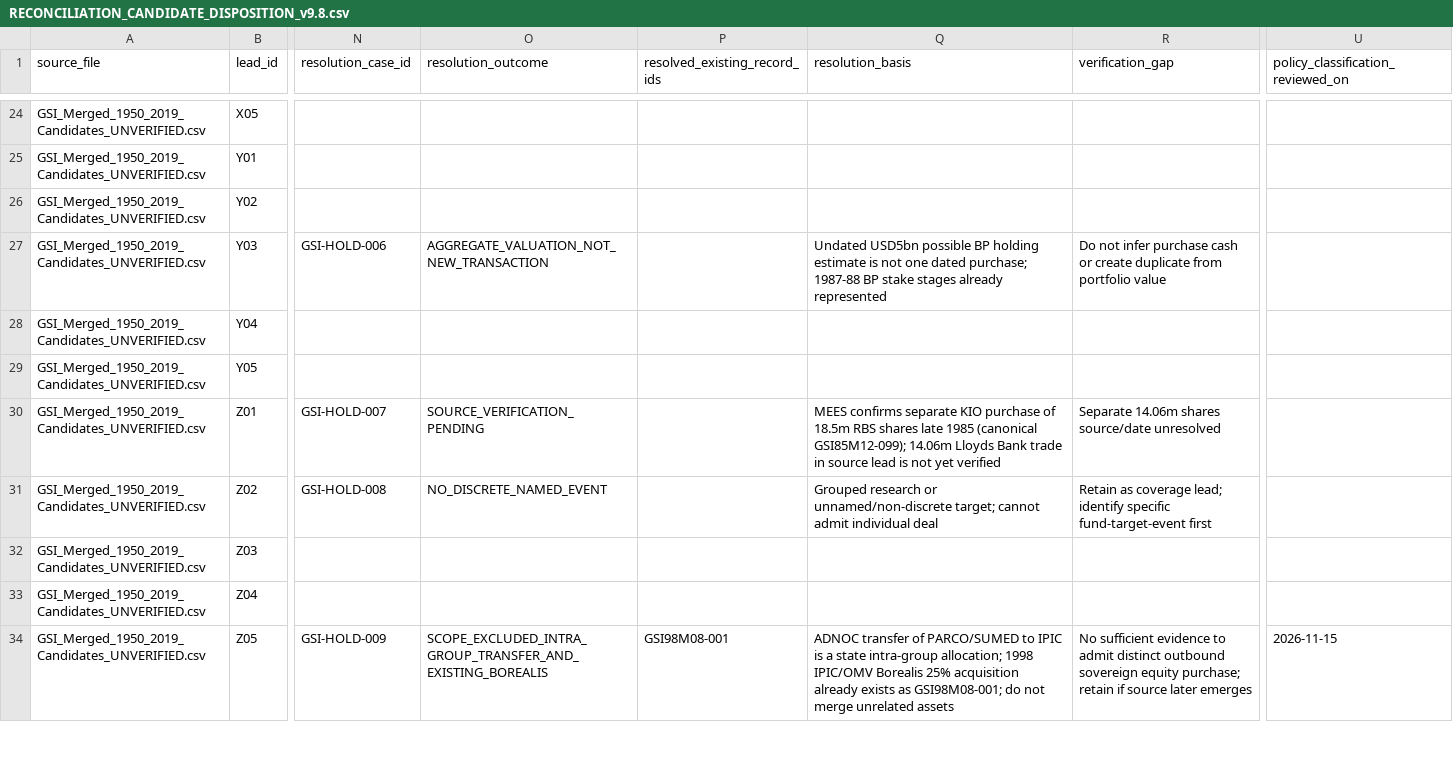
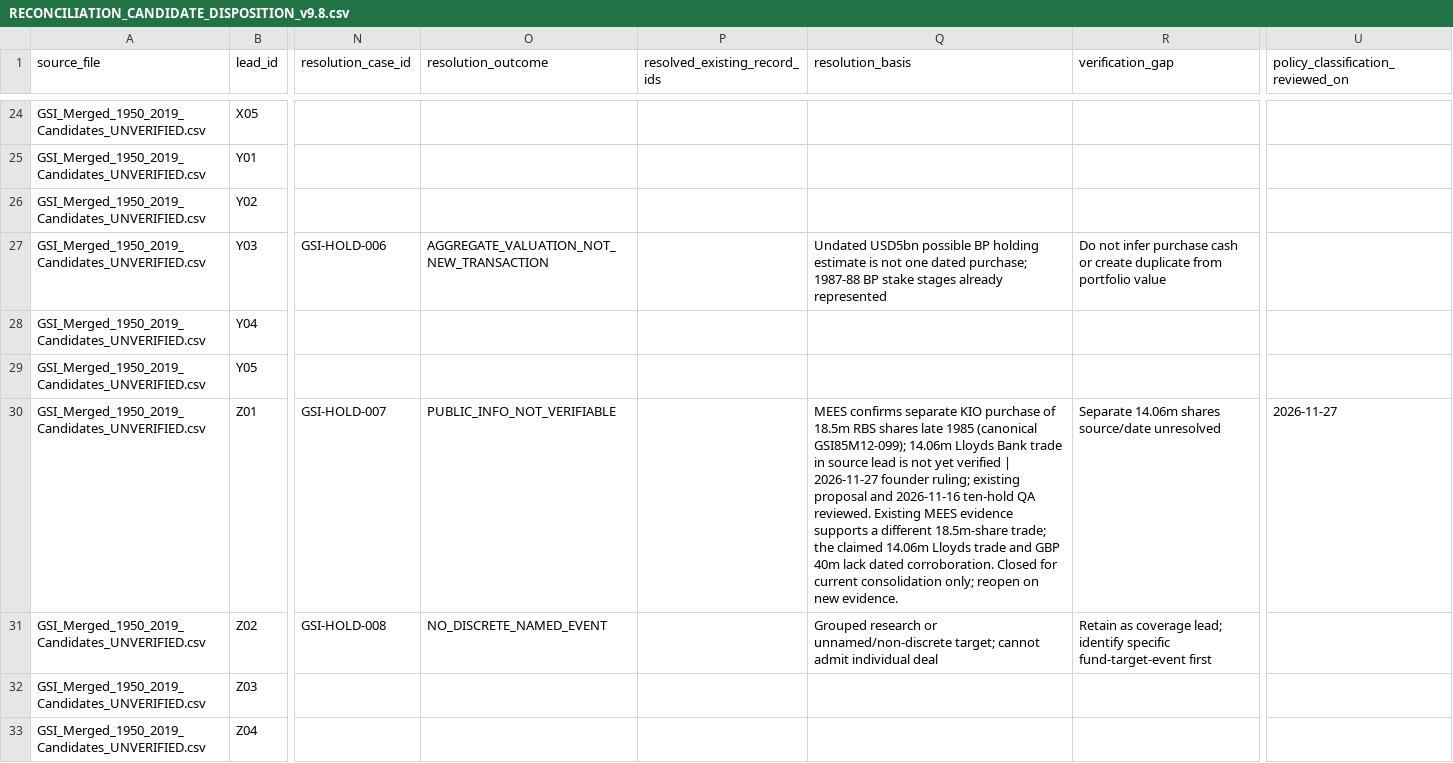
Before and after one commit to unikmo/GSI, a CSV file: database/RECONCILIATION_CANDIDATE_DISPOSITION_v9.8.csv, drawn as a sheet; only a part is shown, gaps mark what is left out; the shorter side is filled out with more unchanged rows; the diff covers the shown part only; the diff names each change by its address in the sheet, - before the commit and + after, or states it on an @@ line.

Commit message:
Close three evidence-exhausted leads under founder non-verifiability ruling

```diff
--- a/database/RECONCILIATION_CANDIDATE_DISPOSITION_v9.8.csv
+++ b/database/RECONCILIATION_CANDIDATE_DISPOSITION_v9.8.csv
-O30 (resolution_outcome): SOURCE_VERIFICATION_PENDING
+O30 (resolution_outcome): PUBLIC_INFO_NOT_VERIFIABLE
-Q30 (resolution_basis): …yet verified
+Q30 (resolution_basis): …yet verified | 2026-11-27 founder ruling; existing proposal and 2026-11-16 ten-hold QA reviewed. Existing MEES evidence supports a different 18.5m-share trade; the claimed 14.06m Lloyds trade and GBP 40m lack dated corroboration. Closed for current consolidation only; reopen on new evidence.
-U30: (empty)
+U30: 2026-11-27
```
Also changed, not shown: 6 edited cells elsewhere in this file.
